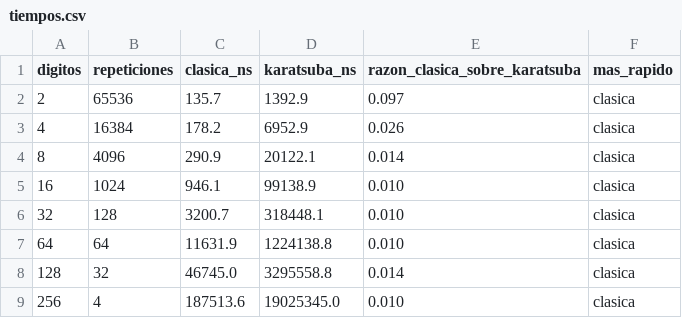
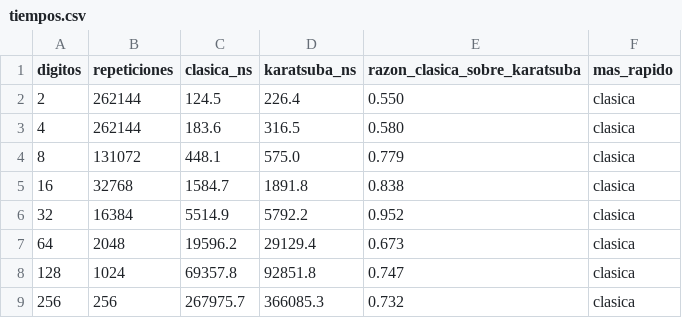
Before and after one commit to Miguelzate1/proyecto-karatsuba, a CSV file: resultados/tiempos.csv, drawn as a sheet; only a part is shown; the diff covers the shown part only.

Commit message:
docs: actualiza resultados del benchmark en tiempos.csv

```diff
--- a/resultados/tiempos.csv
+++ b/resultados/tiempos.csv
@@ -1,9 +1,9 @@
 digitos,repeticiones,clasica_ns,karatsuba_ns,razon_clasica_sobre_karatsuba,mas_rapido
-2,65536,135.7,1392.9,0.097,clasica
-4,16384,178.2,6952.9,0.026,clasica
-8,4096,290.9,20122.1,0.014,clasica
-16,1024,946.1,99138.9,0.010,clasica
-32,128,3200.7,318448.1,0.010,clasica
-64,64,11631.9,1224138.8,0.010,clasica
-128,32,46745.0,3295558.8,0.014,clasica
-256,4,187513.6,19025345.0,0.010,clasica
+2,262144,124.5,226.4,0.550,clasica
+4,262144,183.6,316.5,0.580,clasica
+8,131072,448.1,575.0,0.779,clasica
+16,32768,1584.7,1891.8,0.838,clasica
+32,16384,5514.9,5792.2,0.952,clasica
+64,2048,19596.2,29129.4,0.673,clasica
+128,1024,69357.8,92851.8,0.747,clasica
+256,256,267975.7,366085.3,0.732,clasica
```
Also changed, not shown: 18 edited cells elsewhere in this file, 1 other file.
